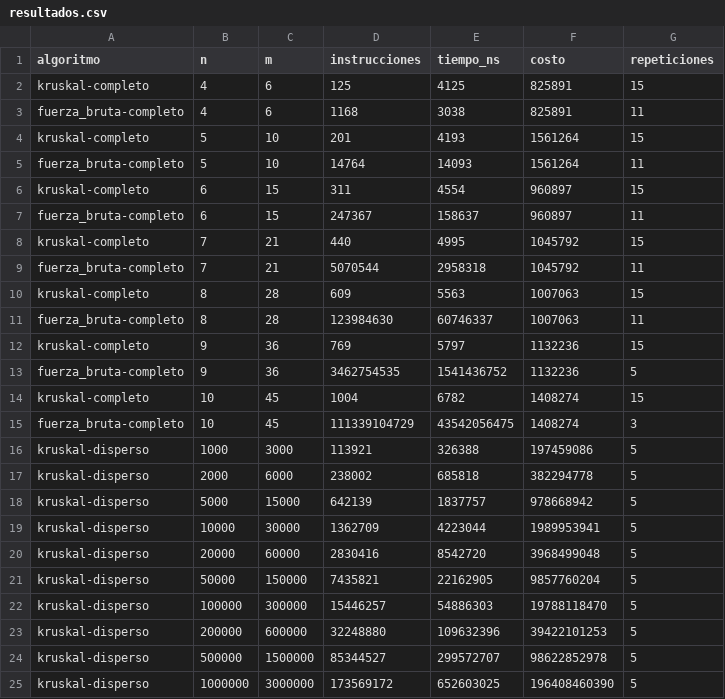
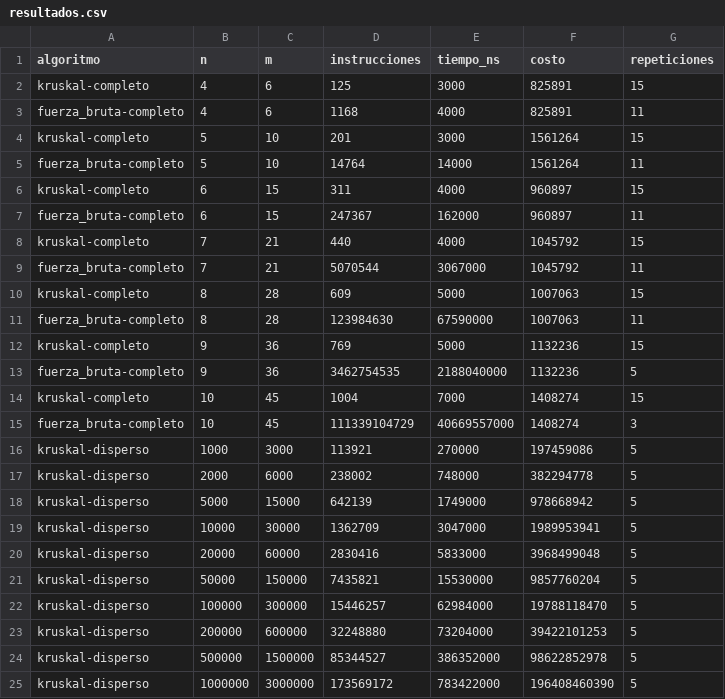
Before and after one commit to MariaPazPuertaa/MinimumSpanningTree, a CSV file: resultados/resultados.csv, drawn as a sheet.

```diff
--- a/resultados/resultados.csv
+++ b/resultados/resultados.csv
@@ -1,25 +1,25 @@
 algoritmo,n,m,instrucciones,tiempo_ns,costo,repeticiones
-kruskal-completo,4,6,125,4125,825891,15
-fuerza_bruta-completo,4,6,1168,3038,825891,11
-kruskal-completo,5,10,201,4193,1561264,15
-fuerza_bruta-completo,5,10,14764,14093,1561264,11
-kruskal-completo,6,15,311,4554,960897,15
-fuerza_bruta-completo,6,15,247367,158637,960897,11
-kruskal-completo,7,21,440,4995,1045792,15
-fuerza_bruta-completo,7,21,5070544,2958318,1045792,11
-kruskal-completo,8,28,609,5563,1007063,15
-fuerza_bruta-completo,8,28,123984630,60746337,1007063,11
-kruskal-completo,9,36,769,5797,1132236,15
-fuerza_bruta-completo,9,36,3462754535,1541436752,1132236,5
-kruskal-completo,10,45,1004,6782,1408274,15
-fuerza_bruta-completo,10,45,111339104729,43542056475,1408274,3
-kruskal-disperso,1000,3000,113921,326388,197459086,5
-kruskal-disperso,2000,6000,238002,685818,382294778,5
-kruskal-disperso,5000,15000,642139,1837757,978668942,5
-kruskal-disperso,10000,30000,1362709,4223044,1989953941,5
-kruskal-disperso,20000,60000,2830416,8542720,3968499048,5
-kruskal-disperso,50000,150000,7435821,22162905,9857760204,5
-kruskal-disperso,100000,300000,15446257,54886303,19788118470,5
-kruskal-disperso,200000,600000,32248880,109632396,39422101253,5
-kruskal-disperso,500000,1500000,85344527,299572707,98622852978,5
-kruskal-disperso,1000000,3000000,173569172,652603025,196408460390,5
+kruskal-completo,4,6,125,3000,825891,15
+fuerza_bruta-completo,4,6,1168,4000,825891,11
+kruskal-completo,5,10,201,3000,1561264,15
+fuerza_bruta-completo,5,10,14764,14000,1561264,11
+kruskal-completo,6,15,311,4000,960897,15
+fuerza_bruta-completo,6,15,247367,162000,960897,11
+kruskal-completo,7,21,440,4000,1045792,15
+fuerza_bruta-completo,7,21,5070544,3067000,1045792,11
+kruskal-completo,8,28,609,5000,1007063,15
+fuerza_bruta-completo,8,28,123984630,67590000,1007063,11
+kruskal-completo,9,36,769,5000,1132236,15
+fuerza_bruta-completo,9,36,3462754535,2188040000,1132236,5
+kruskal-completo,10,45,1004,7000,1408274,15
+fuerza_bruta-completo,10,45,111339104729,40669557000,1408274,3
+kruskal-disperso,1000,3000,113921,270000,197459086,5
+kruskal-disperso,2000,6000,238002,748000,382294778,5
+kruskal-disperso,5000,15000,642139,1749000,978668942,5
+kruskal-disperso,10000,30000,1362709,3047000,1989953941,5
+kruskal-disperso,20000,60000,2830416,5833000,3968499048,5
+kruskal-disperso,50000,150000,7435821,15530000,9857760204,5
+kruskal-disperso,100000,300000,15446257,62984000,19788118470,5
+kruskal-disperso,200000,600000,32248880,73204000,39422101253,5
+kruskal-disperso,500000,1500000,85344527,386352000,98622852978,5
+kruskal-disperso,1000000,3000000,173569172,783422000,196408460390,5
```
Also changed, not shown: 26 other files.
